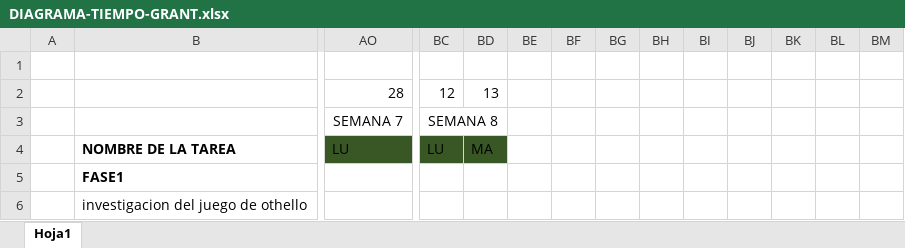
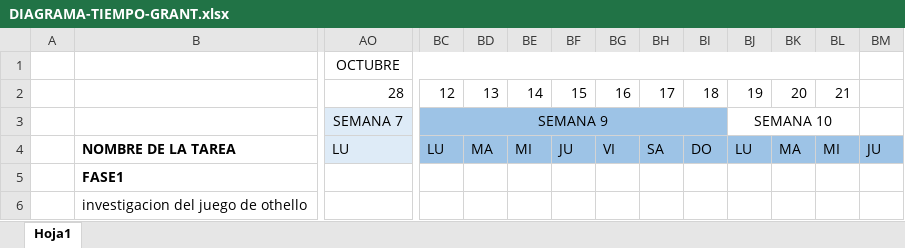
Before and after one commit to axelcall123/asp.net, an Excel workbook: DOC/DIAGRAMA-TIEMPO-GRANT.xlsx, sheet Hoja1, drawn as a sheet; only a part is shown, gaps mark what is left out; values as stored, in another font and other column widths than the file's, no borders; removed rows and columns are numbered as before the commit, all else as after; the diff covers the shown part only; the diff names each change by its address in the sheet, - before the commit and + after, or states it on an @@ line.

```diff
--- a/DOC/DIAGRAMA-TIEMPO-GRANT.xlsx (sheet Hoja1)
+++ b/DOC/DIAGRAMA-TIEMPO-GRANT.xlsx (sheet Hoja1)
-AO1: (empty)
+AO1: OCTUBRE
+AO1:BL1 merged
-BE2: (empty)
+BE2: 14
-BF2: (empty)
+BF2: 15
-BG2: (empty)
+BG2: 16
-BH2: (empty)
+BH2: 17
-BI2: (empty)
+BI2: 18
-BJ2: (empty)
+BJ2: 19
-BK2: (empty)
+BK2: 20
-BL2: (empty)
+BL2: 21
-AO3 fill: none
+AO3 fill: #DEEBF7
-BC3: SEMANA 8
+BC3: SEMANA 9
-BC3:BI3 fill: none
+BC3:BI3 fill: #9DC3E6
-BC3:BD3 merged
+BC3:BI3 merged
-BJ3: (empty)
+BJ3: SEMANA 10
+BJ3:BL3 merged
-AO4 fill: #385724
+AO4 fill: #DEEBF7
-BC4:BD4 fill: #385724
+BC4:BD4 fill: #9DC3E6
-BE4: (empty)
+BE4: MI
-BE4:BM4 fill: none
+BE4:BM4 fill: #9DC3E6
-BF4: (empty)
+BF4: JU
-BG4: (empty)
+BG4: VI
-BH4: (empty)
+BH4: SA
-BI4: (empty)
+BI4: DO
-BJ4: (empty)
+BJ4: LU
-BK4: (empty)
+BK4: MA
-BL4: (empty)
+BL4: MI
-BM4: (empty)
+BM4: JU
```
Also changed, not shown: 5 added rows, 2 removed rows, 7 edited cells and cell formats elsewhere in this sheet, 15 other files.
